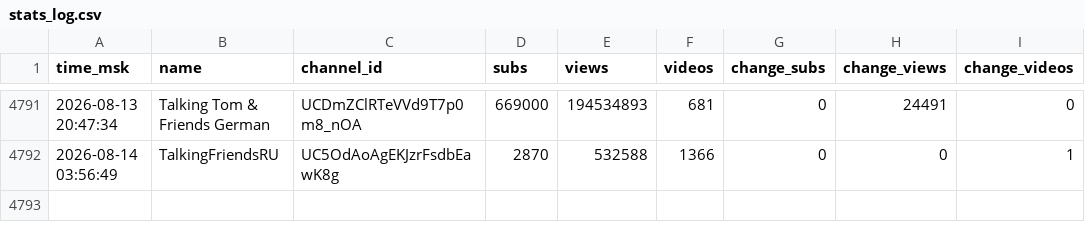
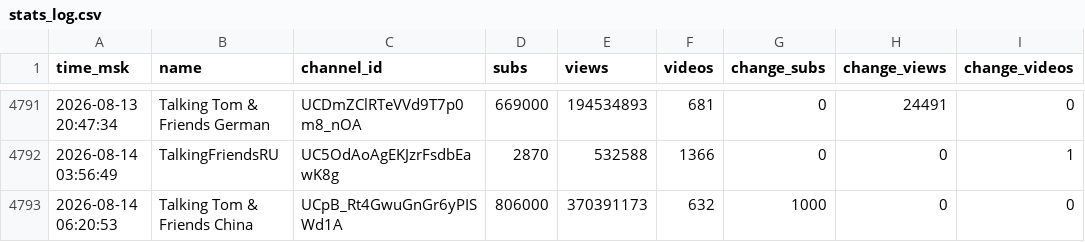
Before and after one commit to PozzisMine/TalkingFriendsStats, a CSV file: stats_log.csv, drawn as a sheet; only a part is shown, gaps mark what is left out.

```diff
--- a/stats_log.csv
+++ b/stats_log.csv
@@ -4792 +4792,2 @@ time_msk,name,channel_id,subs,views,videos,change_subs,change_views,change_video
 2026-08-14 03:56:49,TalkingFriendsRU,UC5OdAoAgEKJzrFsdbEawK8g,2870,532588,1366,0,0,1
+2026-08-14 06:20:53,Talking Tom & Friends China,UCpB_Rt4GwuGnGr6yPISWd1A,806000,370391173,632,1000,0,0
```
Also changed, not shown: 1 other file.
